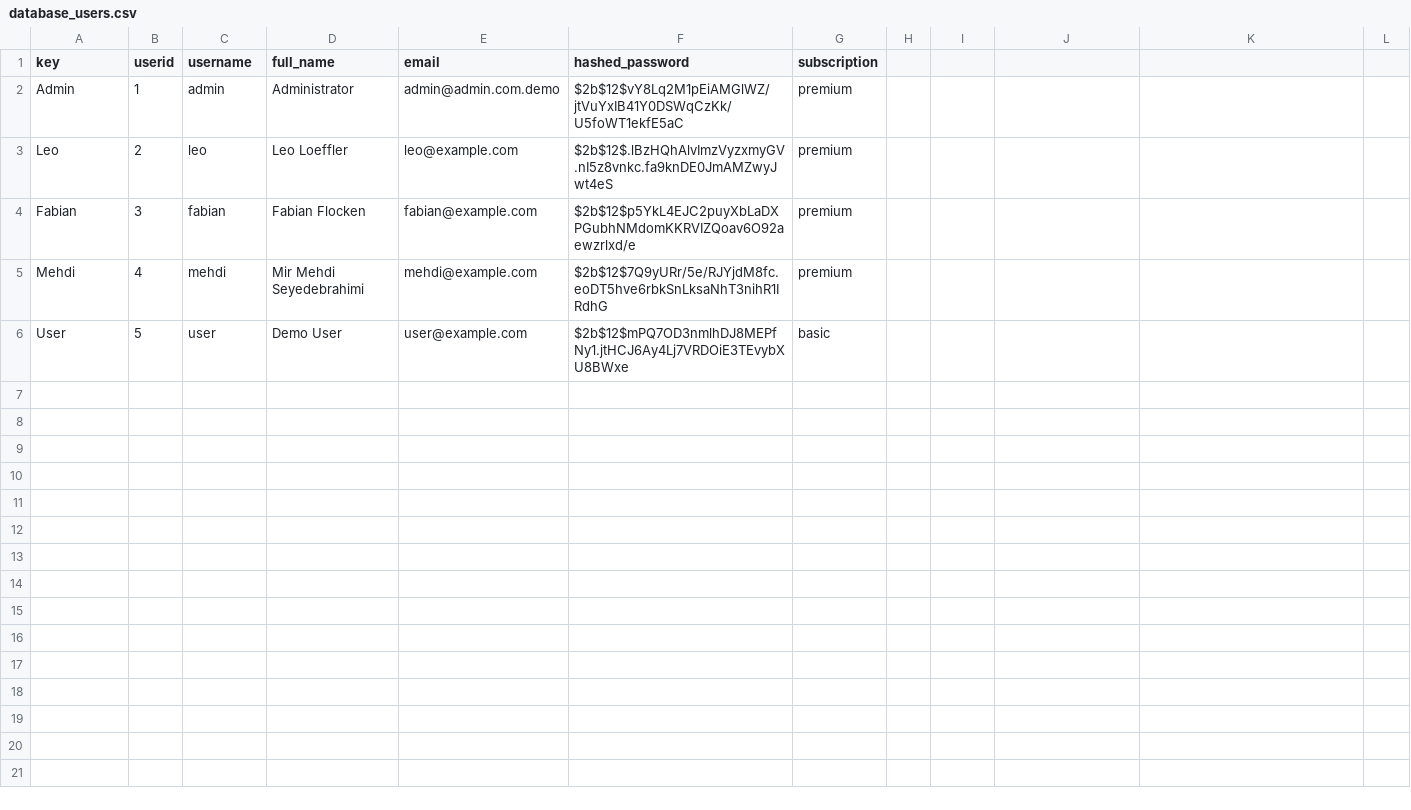
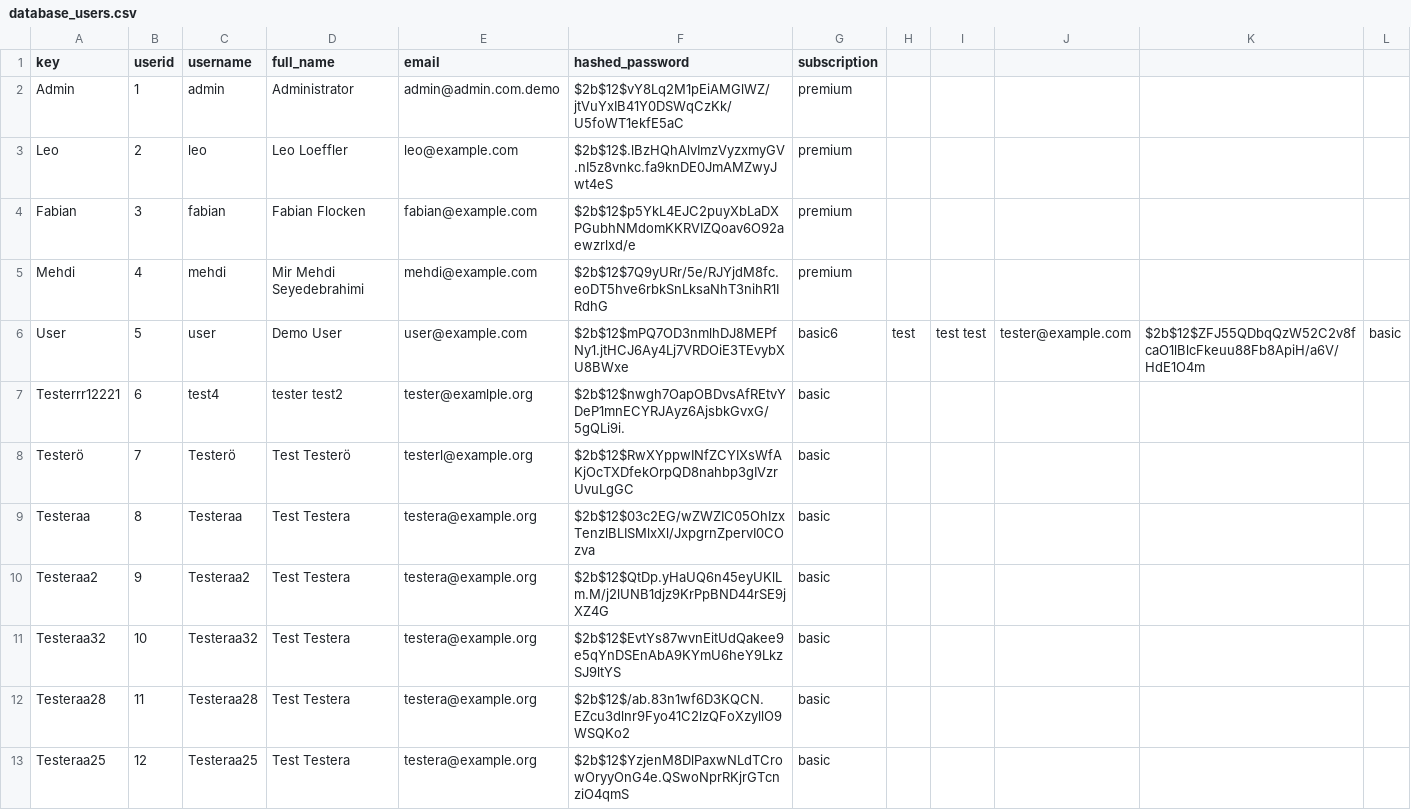
Before and after one commit to Flocken-Migrationforce/JUL24_BMLOps_Stock_market, a CSV file: src/database_users.csv, drawn as a sheet; the diff names each change by its address in the sheet, - before the commit and + after, or states it on an @@ line.

Commit message:
User Login IAM works
solid commit. User creation and login as new User works.

```diff
--- a/src/database_users.csv
+++ b/src/database_users.csv
-G6 (subscription): basic
+G6 (subscription): basic6
-H6: (empty)
+H6: test
-I6: (empty)
+I6: test test
-J6: (empty)
+J6: tester@example.com
-K6: (empty)
+K6: $2b$12$ZFJ55QDbqQzW52C2v8fcaO1lBlcFkeuu88Fb8ApiH/a6V/HdE1O4m
-L6: (empty)
+L6: basic
+row 7: Testerrr12221 | 6 | test4 | tester test2 | tester@examlple.org | $2b$12$nwgh7OapOBDvsAfREtvYDeP1mnECYRJAyz6AjsbkGvxG/5gQLi9i. | basic
+row 8: Testerö | 7 | Testerö | Test Testerö | testerl@example.org | $2b$12$RwXYppwINfZCYIXsWfAKjOcTXDfekOrpQD8nahbp3gIVzrUvuLgGC | basic
+row 9: Testeraa | 8 | Testeraa | Test Testera | testera@example.org | $2b$12$03c2EG/wZWZIC05OhIzxTenzlBLISMlxXl/JxpgrnZpervI0COzva | basic
+row 10: Testeraa2 | 9 | Testeraa2 | Test Testera | testera@example.org | $2b$12$QtDp.yHaUQ6n45eyUKlLm.M/j2lUNB1djz9KrPpBND44rSE9jXZ4G | basic
+row 11: Testeraa32 | 10 | Testeraa32 | Test Testera | testera@example.org | $2b$12$EvtYs87wvnEitUdQakee9e5qYnDSEnAbA9KYmU6heY9LkzSJ9ltYS | basic
+row 12: Testeraa28 | 11 | Testeraa28 | Test Testera | testera@example.org | $2b$12$/ab.83n1wf6D3KQCN.EZcu3dlnr9Fyo41C2lzQFoXzyllO9WSQKo2 | basic
+row 13: Testeraa25 | 12 | Testeraa25 | Test Testera | testera@example.org | $2b$12$YzjenM8DlPaxwNLdTCrowOryyOnG4e.QSwoNprRKjrGTcnziO4qmS | basic
```
Also changed, not shown: 5 other files.
